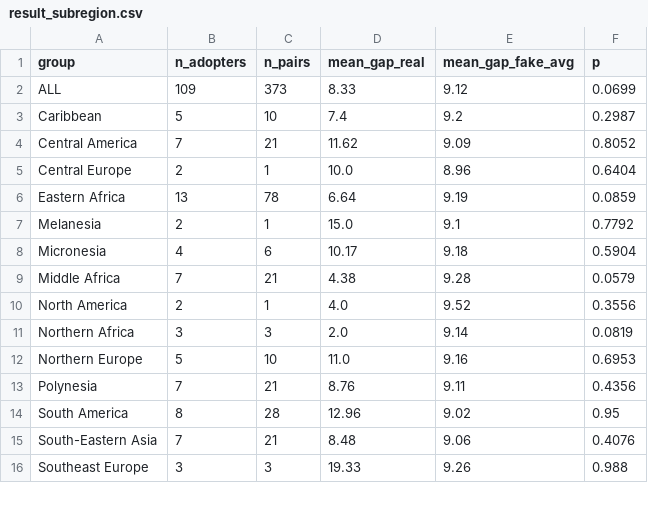
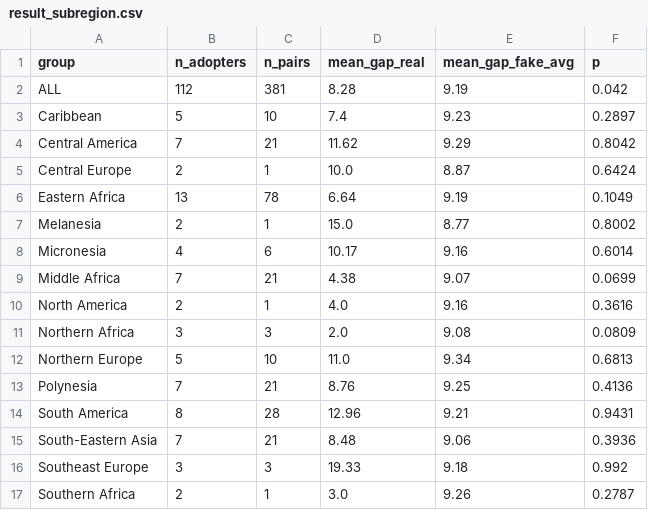
Before and after one commit to seoyeong-cho/SNS-team-project, a CSV file: layers/region/result_subregion.csv, drawn as a sheet; only a part is shown; the diff covers the shown part only.

```diff
--- a/layers/region/result_subregion.csv
+++ b/layers/region/result_subregion.csv
@@ -1,16 +1,17 @@
 group,n_adopters,n_pairs,mean_gap_real,mean_gap_fake_avg,p
-ALL,109,373,8.33,9.12,0.0699
-Caribbean,5,10,7.4,9.2,0.2987
-Central America,7,21,11.62,9.09,0.8052
-Central Europe,2,1,10.0,8.96,0.6404
-Eastern Africa,13,78,6.64,9.19,0.0859
-Melanesia,2,1,15.0,9.1,0.7792
-Micronesia,4,6,10.17,9.18,0.5904
-Middle Africa,7,21,4.38,9.28,0.0579
-North America,2,1,4.0,9.52,0.3556
-Northern Africa,3,3,2.0,9.14,0.0819
-Northern Europe,5,10,11.0,9.16,0.6953
-Polynesia,7,21,8.76,9.11,0.4356
-South America,8,28,12.96,9.02,0.95
-South-Eastern Asia,7,21,8.48,9.06,0.4076
-Southeast Europe,3,3,19.33,9.26,0.988
+ALL,112,381,8.28,9.19,0.042
+Caribbean,5,10,7.4,9.23,0.2897
+Central America,7,21,11.62,9.29,0.8042
+Central Europe,2,1,10.0,8.87,0.6424
+Eastern Africa,13,78,6.64,9.19,0.1049
+Melanesia,2,1,15.0,8.77,0.8002
+Micronesia,4,6,10.17,9.16,0.6014
+Middle Africa,7,21,4.38,9.07,0.0699
+North America,2,1,4.0,9.16,0.3616
+Northern Africa,3,3,2.0,9.08,0.0809
+Northern Europe,5,10,11.0,9.34,0.6813
+Polynesia,7,21,8.76,9.25,0.4136
+South America,8,28,12.96,9.21,0.9431
+South-Eastern Asia,7,21,8.48,9.06,0.3936
+Southeast Europe,3,3,19.33,9.18,0.992
+Southern Africa,2,1,3.0,9.26,0.2787
```
Also changed, not shown: 13 edited cells elsewhere in this file, data/processed/nodes.csv, layers/region/result_continent.csv, 11 other files.
